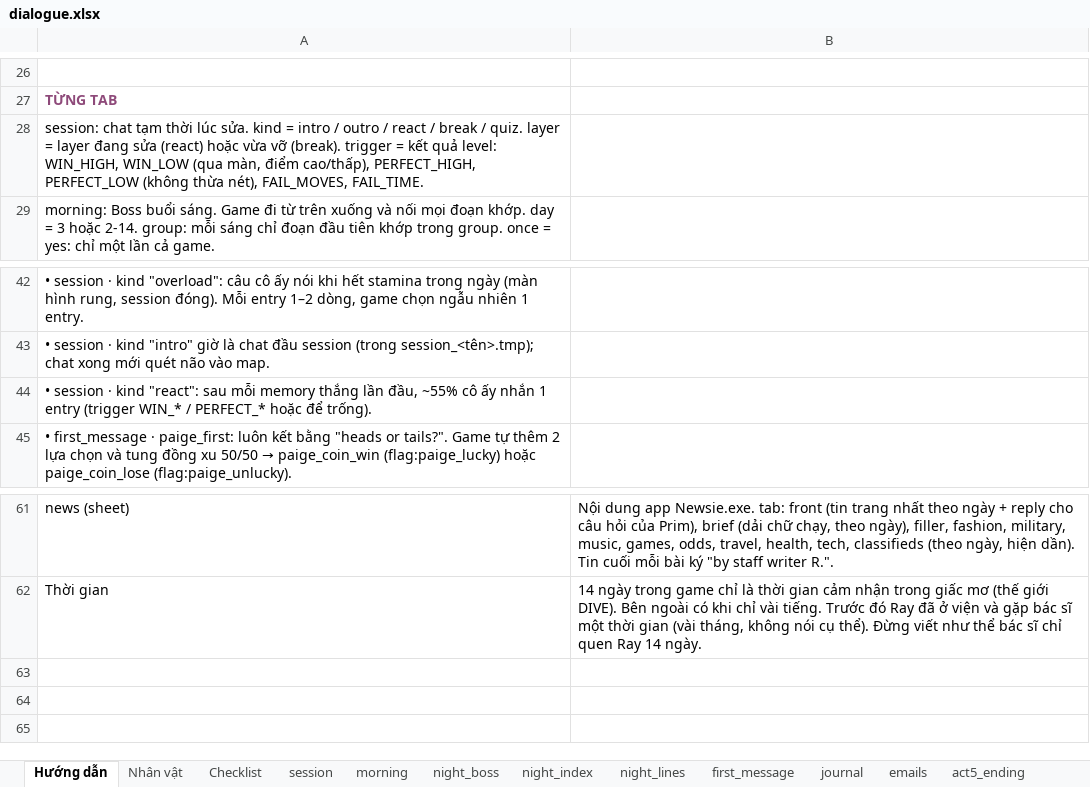
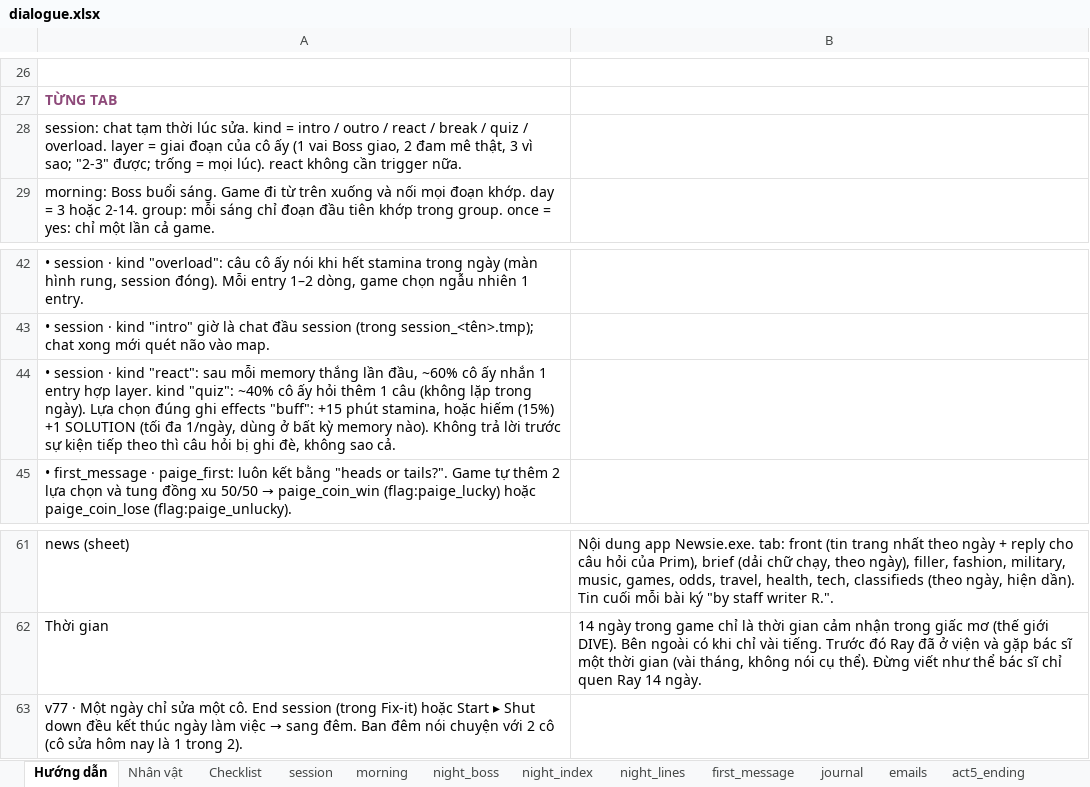
Before and after one commit to FeeVa2498/can-you-fix-her, an Excel workbook: data/dialogue.xlsx, sheet Hướng dẫn, drawn as a sheet; only a part is shown, gaps mark what is left out; values as stored, in another font and other column widths than the file's, no borders; the diff names each change by its address in the sheet, - before the commit and + after, or states it on an @@ line.

```diff
--- a/data/dialogue.xlsx (sheet Hướng dẫn)
+++ b/data/dialogue.xlsx (sheet Hướng dẫn)
-A28: …break / quiz. layer = layer đang sửa (react) hoặc vừa vỡ (break). trigger = kết quả level: WIN_HIGH, WIN_LOW (qua màn, điểm cao/thấp), PERFECT_HIGH, PERFECT_LOW (không thừa nét), FAIL_MOVES, FAIL_TIME.
+A28: …break / quiz / overload. layer = giai đoạn của cô ấy (1 vai Boss giao, 2 đam mê thật, 3 vì sao; "2-3" được; trống = mọi lúc). react không cần trigger nữa.
-A44: …lần đầu, ~55% cô ấy nhắn 1 entry (trigger WIN_* / PERFECT_* hoặc để trống).
+A44: …lần đầu, ~60% cô ấy nhắn 1 entry hợp layer. kind "quiz": ~40% cô ấy hỏi thêm 1 câu (không lặp trong ngày). Lựa chọn đúng ghi effects "buff": +15 phút stamina, hoặc hiếm (15%) +1 SOLUTION (tối đa 1/ngày, dùng ở bất kỳ memory nào). Không trả lời trước sự kiện tiếp theo thì câu hỏi bị ghi đè, không sao cả.
+row 63: v77 · Một ngày chỉ sửa một cô. End session (trong Fix-it) hoặc Start ▸ Shut down đều kết thúc ngày làm việc → sang đêm. Ban đêm nói chuyện với 2 cô (cô sửa hôm nay là 1 trong 2).
```
Also changed, not shown: sheet session, 7 other files.
